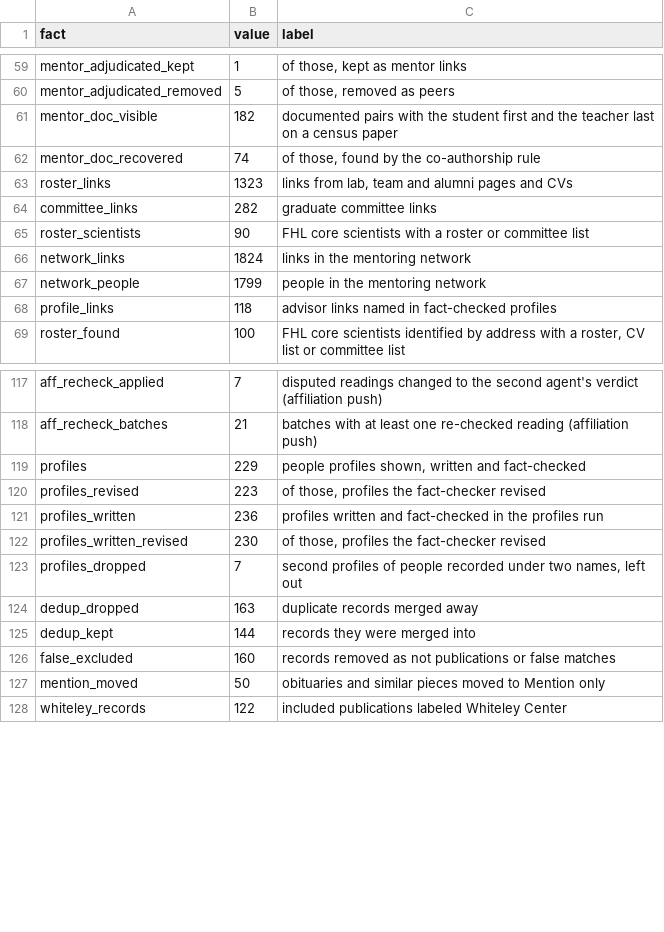
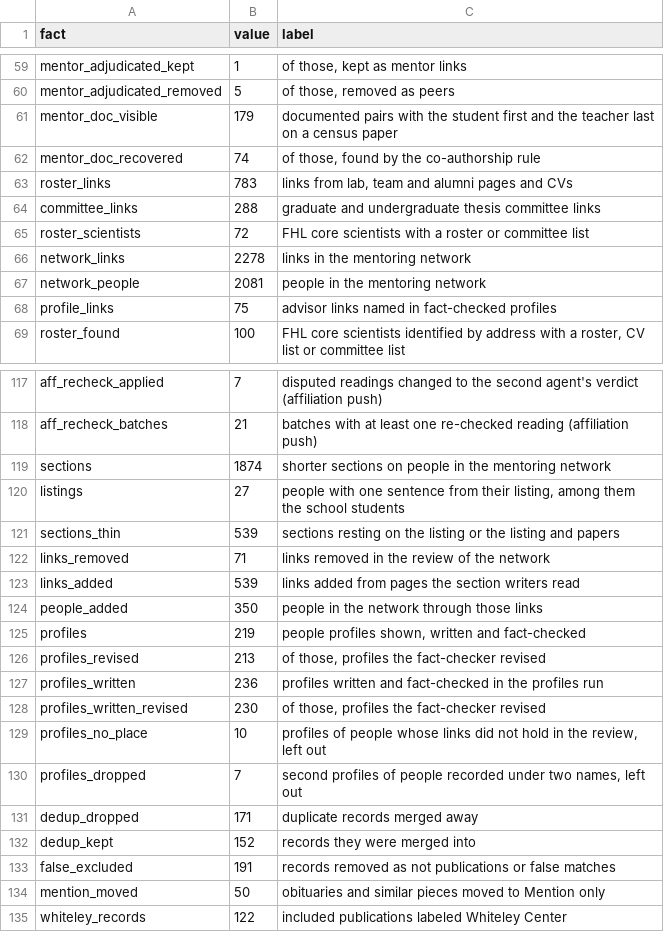
Before and after one commit to weertman/fhl-research-profile, a CSV file: data/methods_facts.csv, drawn as a sheet; only a part is shown, gaps mark what is left out; the diff covers the shown part only.

```diff
--- a/data/methods_facts.csv
+++ b/data/methods_facts.csv
@@ -60,10 +60,10 @@ mentor_adjudicated_kept,1,"of those, kept as mentor links"
 mentor_adjudicated_removed,5,"of those, removed as peers"
-mentor_doc_visible,182,documented pairs with the student first and the teacher last on a census paper
+mentor_doc_visible,179,documented pairs with the student first and the teacher last on a census paper
 mentor_doc_recovered,74,"of those, found by the co-authorship rule"
-roster_links,1323,"links from lab, team and alumni pages and CVs"
-committee_links,282,graduate committee links
-roster_scientists,90,FHL core scientists with a roster or committee list
-network_links,1824,links in the mentoring network
-network_people,1799,people in the mentoring network
-profile_links,118,advisor links named in fact-checked profiles
+roster_links,783,"links from lab, team and alumni pages and CVs"
+committee_links,288,graduate and undergraduate thesis committee links
+roster_scientists,72,FHL core scientists with a roster or committee list
+network_links,2278,links in the mentoring network
+network_people,2081,people in the mentoring network
+profile_links,75,advisor links named in fact-checked profiles
 roster_found,100,"FHL core scientists identified by address with a roster, CV list or committee list"
@@ -118,10 +118,17 @@ aff_recheck_applied,7,disputed readings changed to the second agent's verdict (a
 aff_recheck_batches,21,batches with at least one re-checked reading (affiliation push)
-profiles,229,"people profiles shown, written and fact-checked"
-profiles_revised,223,"of those, profiles the fact-checker revised"
+sections,1874,shorter sections on people in the mentoring network
+listings,27,"people with one sentence from their listing, among them the school students"
+sections_thin,539,sections resting on the listing or the listing and papers
+links_removed,71,links removed in the review of the network
+links_added,539,links added from pages the section writers read
+people_added,350,people in the network through those links
+profiles,219,"people profiles shown, written and fact-checked"
+profiles_revised,213,"of those, profiles the fact-checker revised"
 profiles_written,236,profiles written and fact-checked in the profiles run
 profiles_written_revised,230,"of those, profiles the fact-checker revised"
+profiles_no_place,10,"profiles of people whose links did not hold in the review, left out"
 profiles_dropped,7,"second profiles of people recorded under two names, left out"
-dedup_dropped,163,duplicate records merged away
-dedup_kept,144,records they were merged into
-false_excluded,160,records removed as not publications or false matches
+dedup_dropped,171,duplicate records merged away
+dedup_kept,152,records they were merged into
+false_excluded,191,records removed as not publications or false matches
 mention_moved,50,obituaries and similar pieces moved to Mention only
```
Also changed, not shown: 6 edited cells elsewhere in this file, data/agent_stages.csv, data/coauthor_places.csv, 24 other files.
